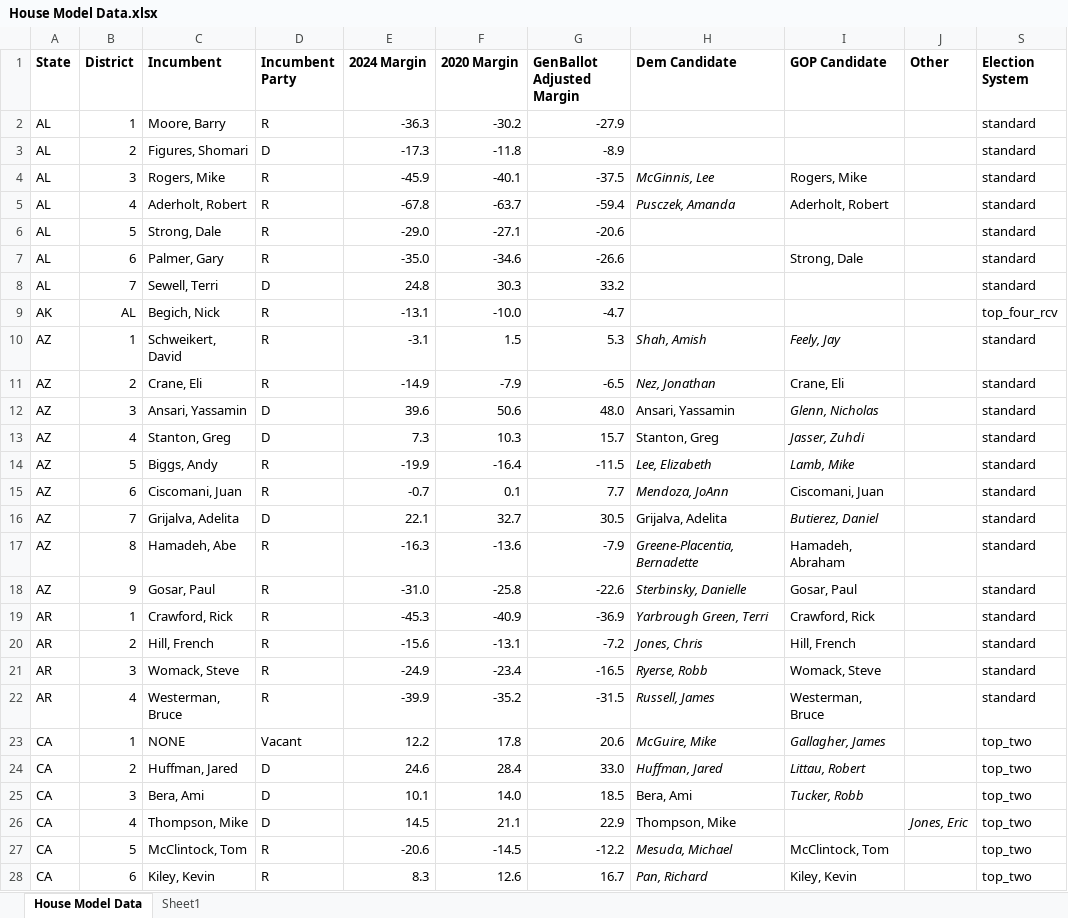
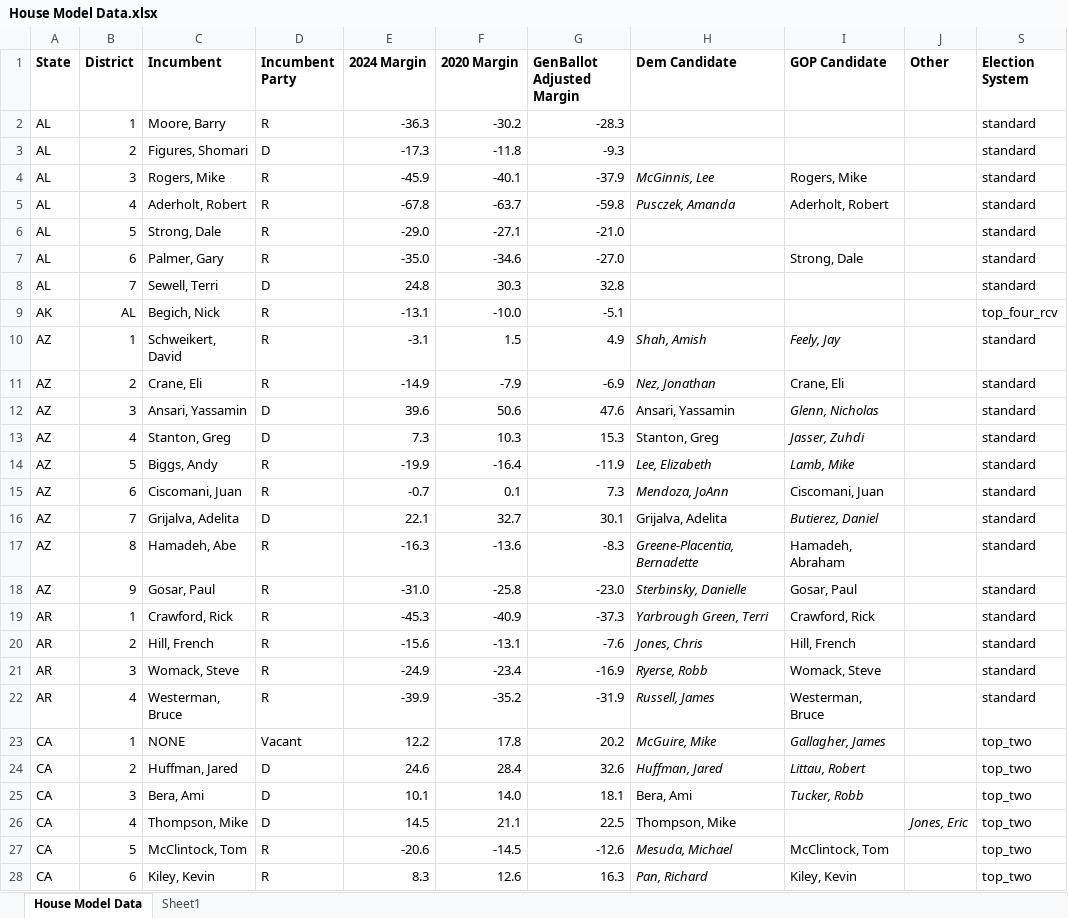
Before and after one commit to benyelin/house_model_python, an Excel workbook: inputs/House Model Data.xlsx, sheet House Model Data, drawn as a sheet; only a part is shown; values as stored, in another font and other column widths than the file's, no borders; conditional formats not drawn; the diff covers the shown part only; the diff names each change by its address in the sheet, - before the commit and + after, or states it on an @@ line.

Commit message:
Update House model inputs and outputs

```diff
--- a/inputs/House Model Data.xlsx (sheet House Model Data)
+++ b/inputs/House Model Data.xlsx (sheet House Model Data)
-G2 (GenBallot Adjusted Margin): -27.9
+G2 (GenBallot Adjusted Margin): -28.3
-G3 (GenBallot Adjusted Margin): -8.9
+G3 (GenBallot Adjusted Margin): -9.3
-G4 (GenBallot Adjusted Margin): -37.5
+G4 (GenBallot Adjusted Margin): -37.9
-G5 (GenBallot Adjusted Margin): -59.4
+G5 (GenBallot Adjusted Margin): -59.8
-G6 (GenBallot Adjusted Margin): -20.6
+G6 (GenBallot Adjusted Margin): -21.0
-G7 (GenBallot Adjusted Margin): -26.6
+G7 (GenBallot Adjusted Margin): -27.0
-G8 (GenBallot Adjusted Margin): 33.2
+G8 (GenBallot Adjusted Margin): 32.8
-G9 (GenBallot Adjusted Margin): -4.7
+G9 (GenBallot Adjusted Margin): -5.1
-G10 (GenBallot Adjusted Margin): 5.3
+G10 (GenBallot Adjusted Margin): 4.9
-G11 (GenBallot Adjusted Margin): -6.5
+G11 (GenBallot Adjusted Margin): -6.9
-G12 (GenBallot Adjusted Margin): 48.0
+G12 (GenBallot Adjusted Margin): 47.6
-G13 (GenBallot Adjusted Margin): 15.7
+G13 (GenBallot Adjusted Margin): 15.3
-G14 (GenBallot Adjusted Margin): -11.5
+G14 (GenBallot Adjusted Margin): -11.9
-G15 (GenBallot Adjusted Margin): 7.7
+G15 (GenBallot Adjusted Margin): 7.3
-G16 (GenBallot Adjusted Margin): 30.5
+G16 (GenBallot Adjusted Margin): 30.1
-G17 (GenBallot Adjusted Margin): -7.9
+G17 (GenBallot Adjusted Margin): -8.3
-G18 (GenBallot Adjusted Margin): -22.6
+G18 (GenBallot Adjusted Margin): -23.0
-G19 (GenBallot Adjusted Margin): -36.9
+G19 (GenBallot Adjusted Margin): -37.3
-G20 (GenBallot Adjusted Margin): -7.2
+G20 (GenBallot Adjusted Margin): -7.6
-G21 (GenBallot Adjusted Margin): -16.5
+G21 (GenBallot Adjusted Margin): -16.9
-G22 (GenBallot Adjusted Margin): -31.5
+G22 (GenBallot Adjusted Margin): -31.9
-G23 (GenBallot Adjusted Margin): 20.6
+G23 (GenBallot Adjusted Margin): 20.2
-G24 (GenBallot Adjusted Margin): 33.0
+G24 (GenBallot Adjusted Margin): 32.6
-G25 (GenBallot Adjusted Margin): 18.5
+G25 (GenBallot Adjusted Margin): 18.1
-G26 (GenBallot Adjusted Margin): 22.9
+G26 (GenBallot Adjusted Margin): 22.5
-G27 (GenBallot Adjusted Margin): -12.2
+G27 (GenBallot Adjusted Margin): -12.6
-G28 (GenBallot Adjusted Margin): 16.7
+G28 (GenBallot Adjusted Margin): 16.3
```
Also changed, not shown: 517 edited cells and cell formats elsewhere in this sheet, 4 other files.
